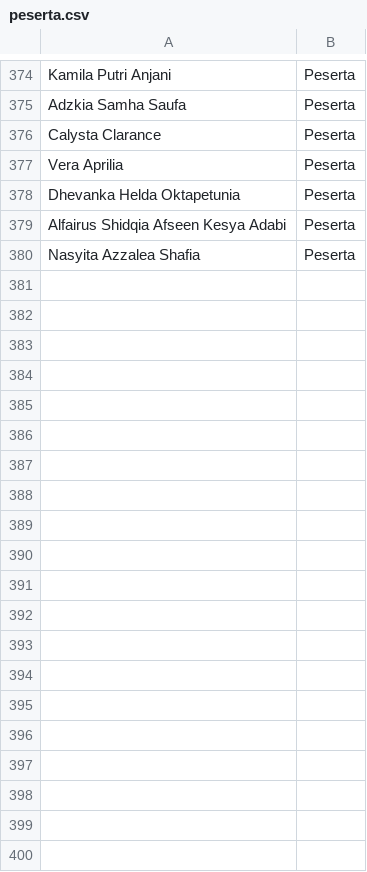
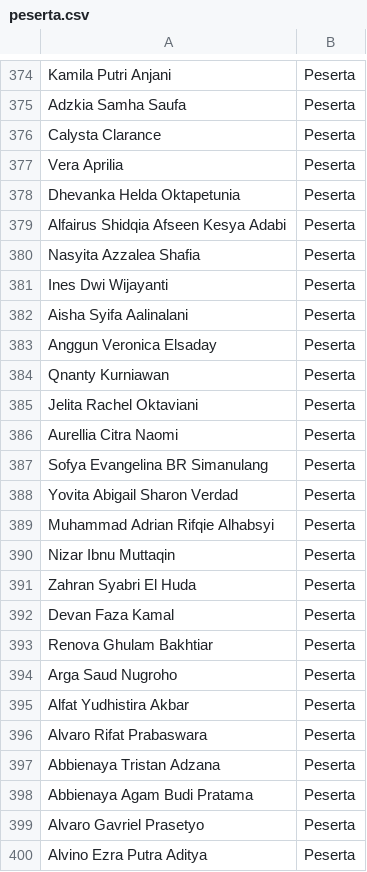
Before and after one commit to sasa-aa/Sertifikat_Jamran_2026, a CSV file: peserta.csv, drawn as a sheet; only a part is shown, gaps mark what is left out; the diff covers the shown part only; the diff names each change by its address in the sheet, - before the commit and + after, or states it on an @@ line.

Commit message:
peserta.csv

```diff
--- a/peserta.csv
+++ b/peserta.csv
+row 381: Ines Dwi Wijayanti | Peserta
+row 382: Aisha Syifa Aalinalani | Peserta
+row 383: Anggun Veronica Elsaday | Peserta
+row 384: Qnanty Kurniawan | Peserta
+row 385: Jelita Rachel Oktaviani | Peserta
+row 386: Aurellia Citra Naomi | Peserta
+row 387: Sofya Evangelina BR Simanulang | Peserta
+row 388: Yovita Abigail Sharon Verdad | Peserta
+row 389: Muhammad Adrian Rifqie Alhabsyi | Peserta
+row 390: Nizar Ibnu Muttaqin | Peserta
+row 391: Zahran Syabri El Huda | Peserta
+row 392: Devan Faza Kamal | Peserta
+row 393: Renova Ghulam Bakhtiar | Peserta
+row 394: Arga Saud Nugroho | Peserta
+row 395: Alfat Yudhistira Akbar | Peserta
+row 396: Alvaro Rifat Prabaswara | Peserta
+row 397: Abbienaya Tristan Adzana | Peserta
+row 398: Abbienaya Agam Budi Pratama | Peserta
+row 399: Alvaro Gavriel Prasetyo | Peserta
+row 400: Alvino Ezra Putra Aditya | Peserta
```
Also changed, not shown: 36 added rows elsewhere in this file.
